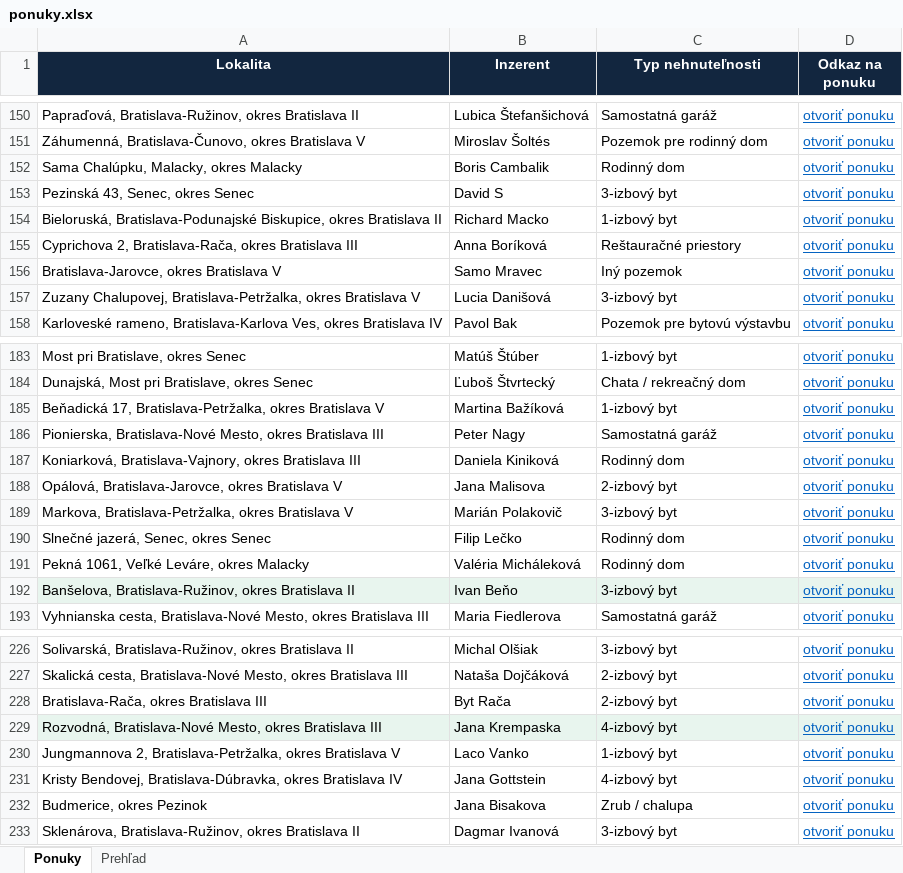
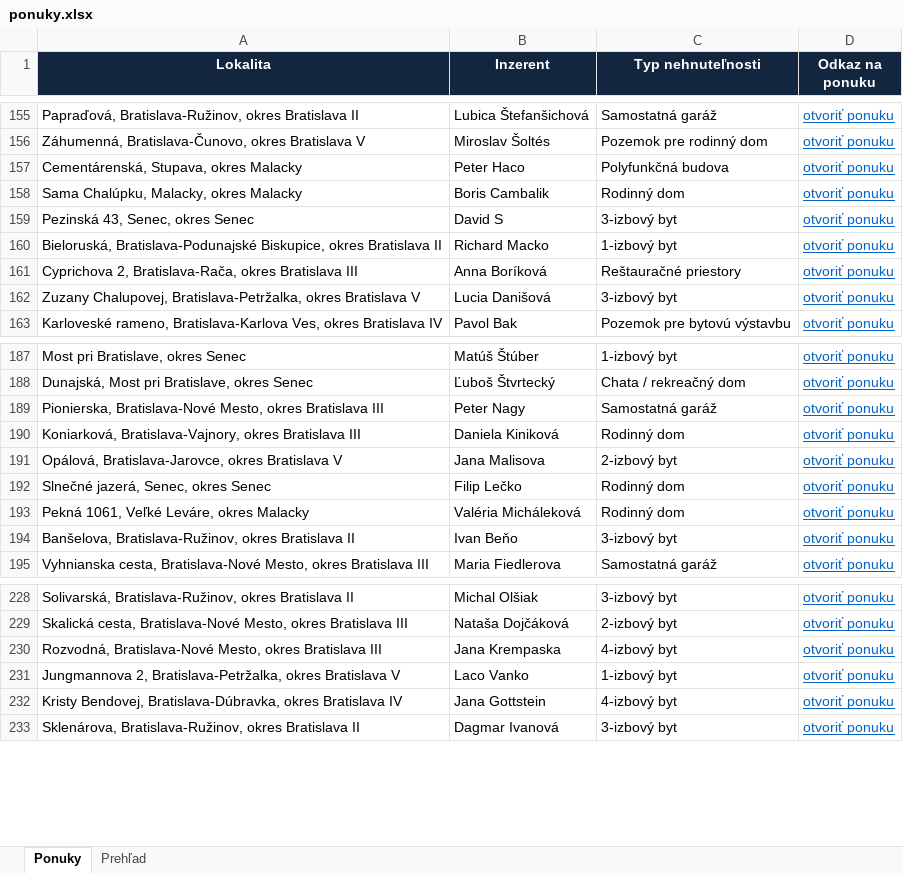
Before and after one commit to mrkubis-nest/nehnutelnosti-scraper, an Excel workbook: public/ponuky.xlsx, sheet Ponuky, drawn as a sheet; only a part is shown, gaps mark what is left out; values as stored, in another font and other column widths than the file's, no borders; removed rows and columns are numbered as before the commit, all else as after; the diff covers the shown part only; the diff names each change by its address in the sheet, - before the commit and + after, or states it on an @@ line.

```diff
--- a/public/ponuky.xlsx (sheet Ponuky)
+++ b/public/ponuky.xlsx (sheet Ponuky)
+row 157: Cementárenská, Stupava, okres Malacky | Peter Haco | Polyfunkčná budova | otvoriť ponuku
-row 156: Bratislava-Jarovce, okres Bratislava V | Samo Mravec | Iný pozemok | otvoriť ponuku
-row 185: Beňadická 17, Bratislava-Petržalka, okres Bratislava V | Martina Bažíková | 1-izbový byt | otvoriť ponuku
-row 189: Markova, Bratislava-Petržalka, okres Bratislava V | Marián Polakovič | 3-izbový byt | otvoriť ponuku
-A194:D194 fill: #E8F5EE
+A194:D194 fill: none
-row 228: Bratislava-Rača, okres Bratislava III | Byt Rača | 2-izbový byt | otvoriť ponuku
-A230:D230 fill: #E8F5EE
+A230:D230 fill: none
-row 232: Budmerice, okres Pezinok | Jana Bisakova | Zrub / chalupa | otvoriť ponuku
```
Also changed, not shown: 8 added rows, 9 removed rows and cell formats elsewhere in this sheet, sheet Prehľad, 2 other files.
